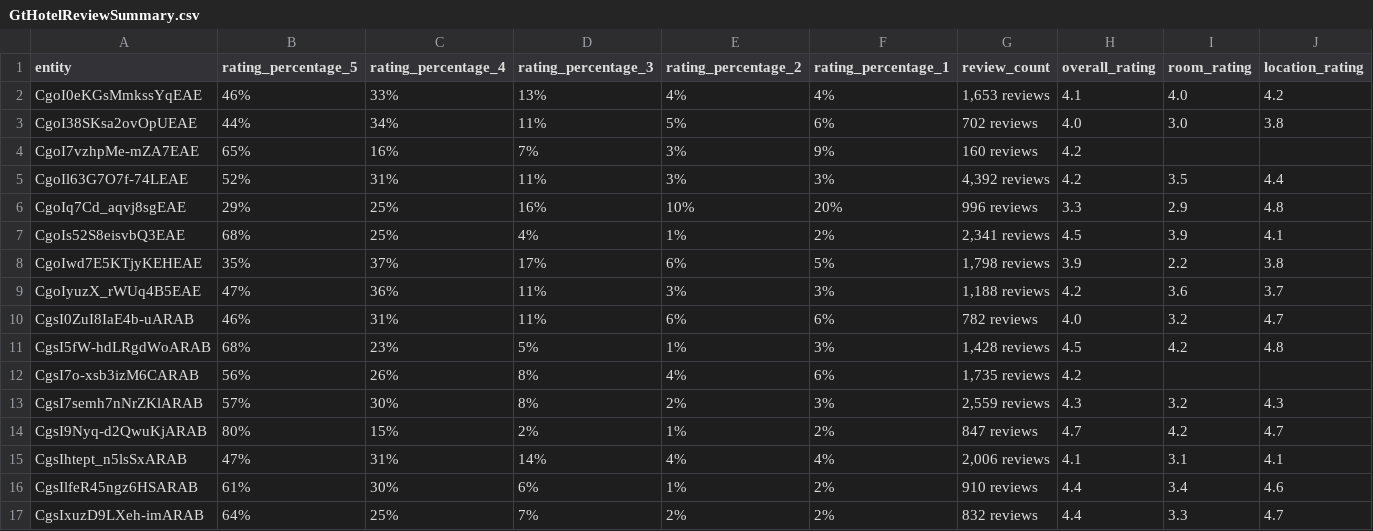
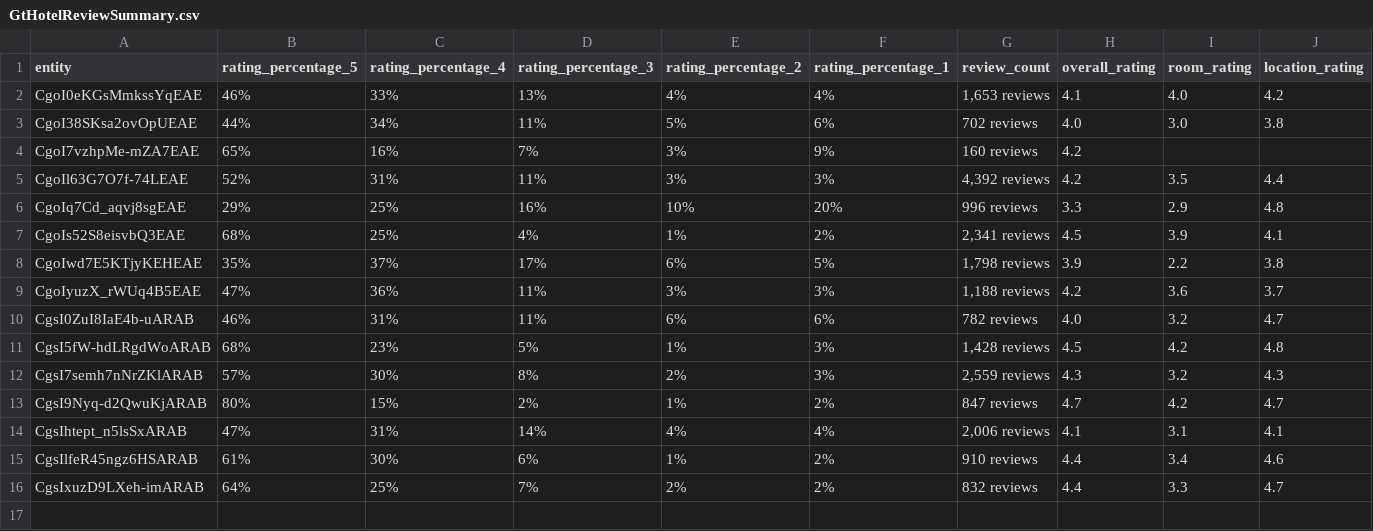
Before and after one commit to aliburakcan1/hotel_scraper, a CSV file: outputs/GtHotelReviewSummary.csv, drawn as a sheet; only a part is shown; rows hold the shown columns only; the diff names each change by its address in the sheet, - before the commit and + after, or states it on an @@ line.

```diff
--- a/outputs/GtHotelReviewSummary.csv
+++ b/outputs/GtHotelReviewSummary.csv
-row 12: CgsI7o-xsb3izM6CARAB | 56% | 26% | 8% | 4% | 6% | 1,735 reviews | 4.2
```
Also changed, not shown: outputs/GtHotelFeaturesInfo.csv, outputs/GtHotelOverview.csv, 5 other files.
